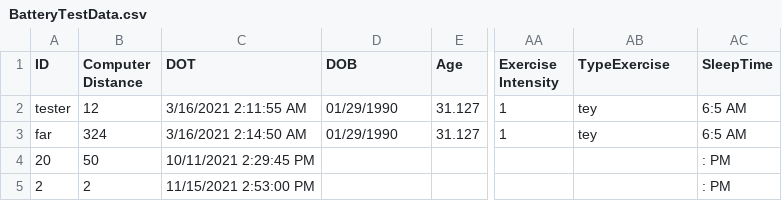
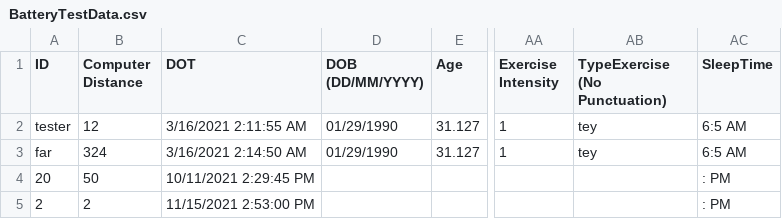
Before and after one commit to cassondraeng/VRNeuroFitApp, a CSV file: ResearchData/BatteryTestData.csv, drawn as a sheet; only a part is shown, gaps mark what is left out; the diff names each change by its address in the sheet, - before the commit and + after, or states it on an @@ line.

```diff
--- a/ResearchData/BatteryTestData.csv
+++ b/ResearchData/BatteryTestData.csv
-D1: DOB
+D1: DOB (DD/MM/YYYY)
-AB1: TypeExercise
+AB1: TypeExercise (No Punctuation)
```
Also changed, not shown: 1 other file.
